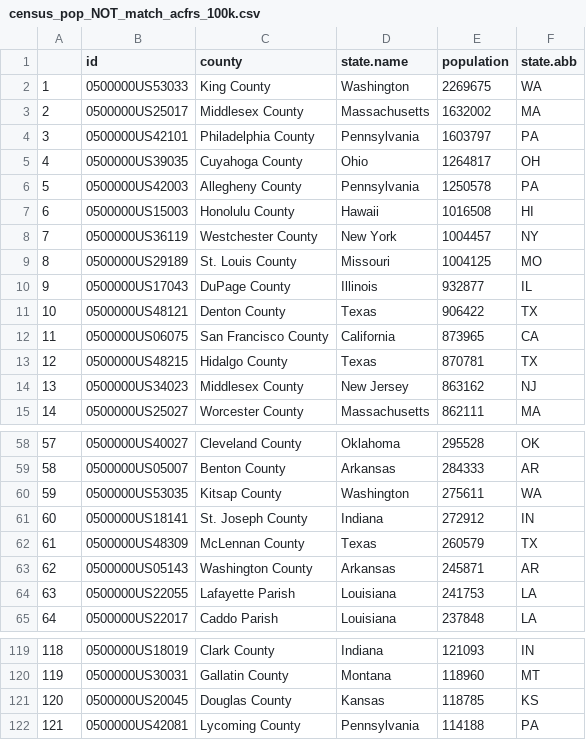
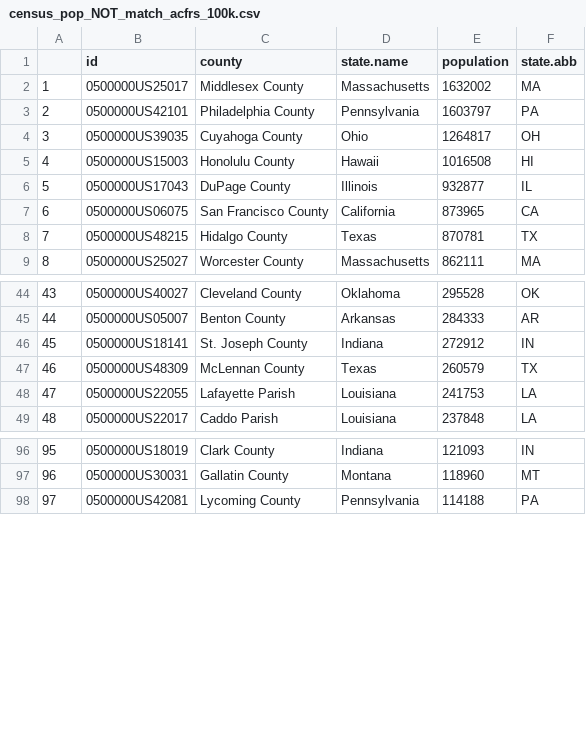
Before and after one commit to ReasonFoundation/acfrs_datachecking, a CSV file: census_pop_NOT_match_acfrs_100k.csv, drawn as a sheet; only a part is shown, gaps mark what is left out; removed rows and columns are numbered as before the commit, all else as after; the diff covers the shown part only; the diff names each change by its address in the sheet, - before the commit and + after, or states it on an @@ line.

```diff
--- a/census_pop_NOT_match_acfrs_100k.csv
+++ b/census_pop_NOT_match_acfrs_100k.csv
-row 2: 1 | 0500000US53033 | King County | Washington | 2269675 | WA
@@ column A renumbered from row 2 down @@
-row 6: 5 | 0500000US42003 | Allegheny County | Pennsylvania | 1250578 | PA
-row 8: 7 | 0500000US36119 | Westchester County | New York | 1004457 | NY
-row 9: 8 | 0500000US29189 | St. Louis County | Missouri | 1004125 | MO
-row 11: 10 | 0500000US48121 | Denton County | Texas | 906422 | TX
-row 14: 13 | 0500000US34023 | Middlesex County | New Jersey | 863162 | NJ
-row 60: 59 | 0500000US53035 | Kitsap County | Washington | 275611 | WA
-row 63: 62 | 0500000US05143 | Washington County | Arkansas | 245871 | AR
-row 121: 120 | 0500000US20045 | Douglas County | Kansas | 118785 | KS
```
Also changed, not shown: 16 removed rows elsewhere in this file, 6 other files.
